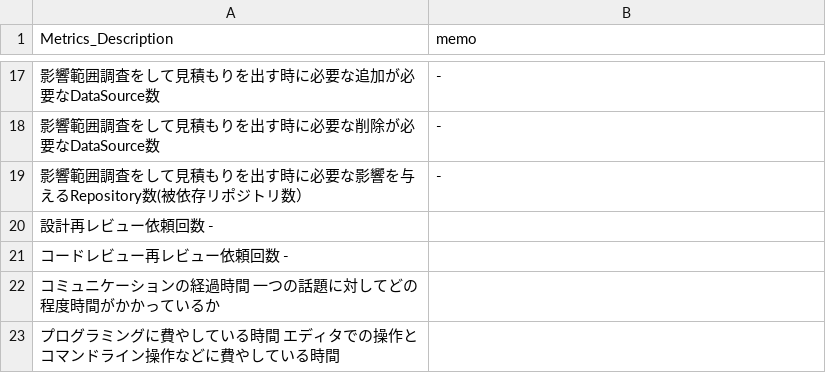
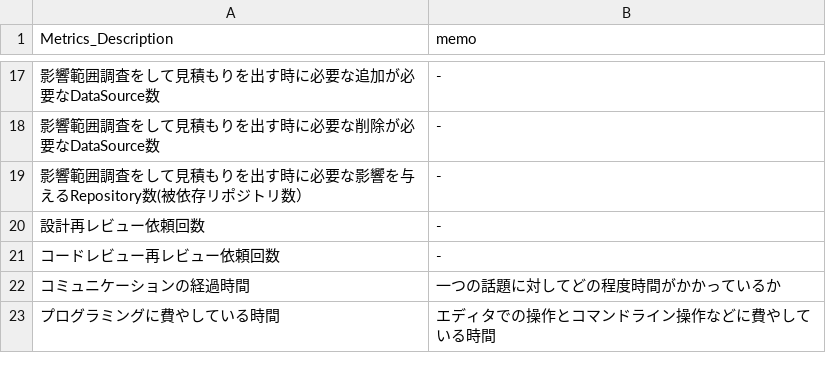
Before and after one commit to MichinaoShimizu/devmetrics, a TSV file: metrics-bucket.tsv, drawn as a sheet; only a part is shown, gaps mark what is left out.

Commit message:
Update metrics-bucket.tsv

```diff
--- a/metrics-bucket.tsv
+++ b/metrics-bucket.tsv
@@ -19,5 +19,5 @@ Metrics_Description	memo
 影響範囲調査をして見積もりを出す時に必要な影響を与えるRepository数(被依存リポジトリ数）	-
-設計再レビュー依頼回数  -
-コードレビュー再レビュー依頼回数  -
-コミュニケーションの経過時間  一つの話題に対してどの程度時間がかかっているか
-プログラミングに費やしている時間  エディタでの操作とコマンドライン操作などに費やしている時間
+設計再レビュー依頼回数	-
+コードレビュー再レビュー依頼回数	-
+コミュニケーションの経過時間	一つの話題に対してどの程度時間がかかっているか
+プログラミングに費やしている時間	エディタでの操作とコマンドライン操作などに費やしている時間
```
